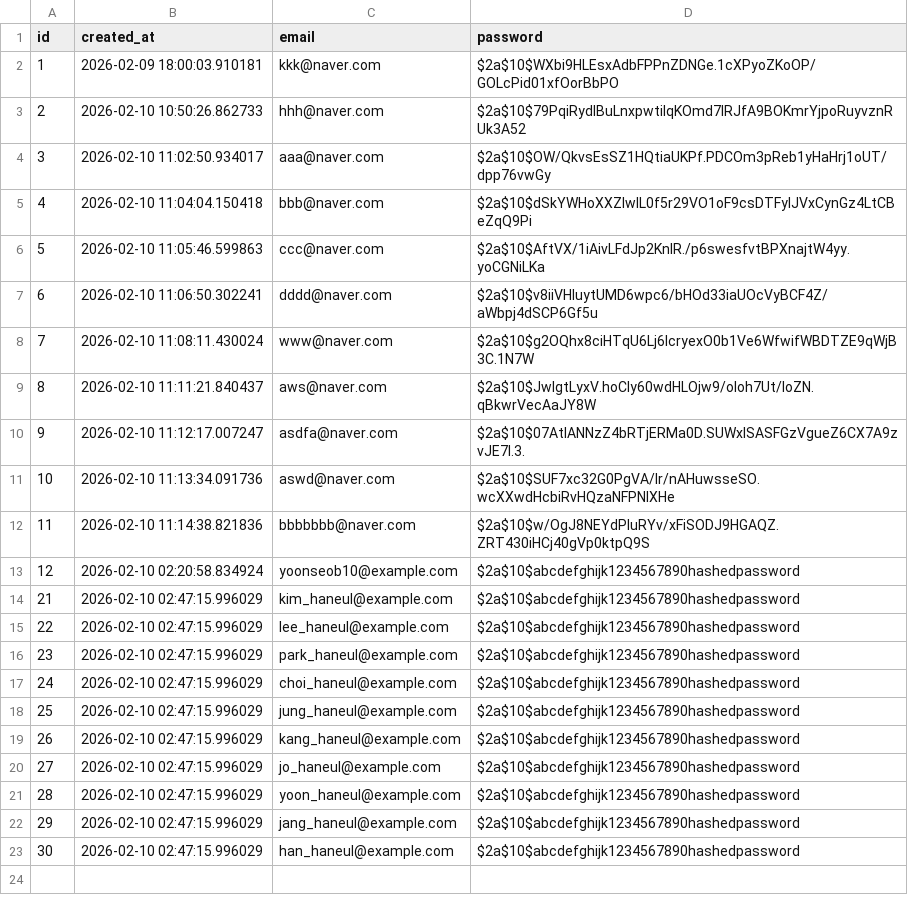
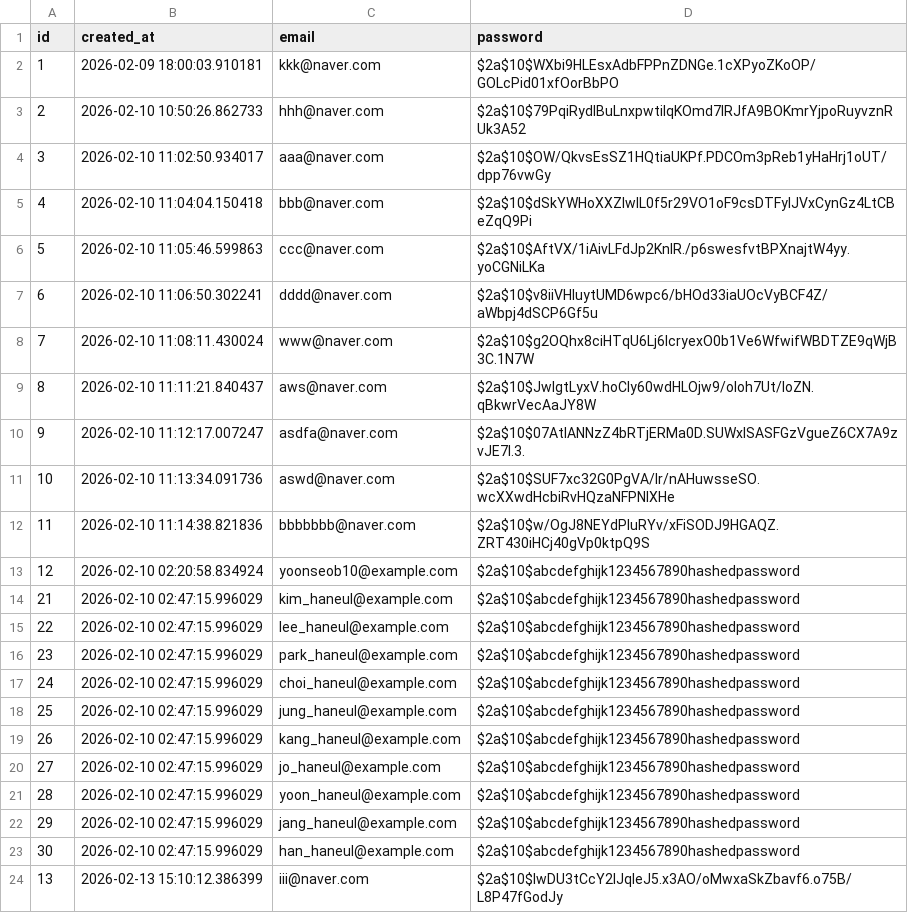
Before and after one commit to ZomiKim/DB_upload, a CSV file: auth_user.csv, drawn as a sheet; the diff names each change by its address in the sheet, - before the commit and + after, or states it on an @@ line.

```diff
--- a/auth_user.csv
+++ b/auth_user.csv
+row 24: 13 | 2026-02-13 15:10:12.386399 | iii@naver.com | $2a$10$lwDU3tCcY2lJqleJ5.x3AO/oMwxaSkZbavf6.o75B/L8P47fGodJy
```
Also changed, not shown: board.csv, club.csv, 6 other files.
